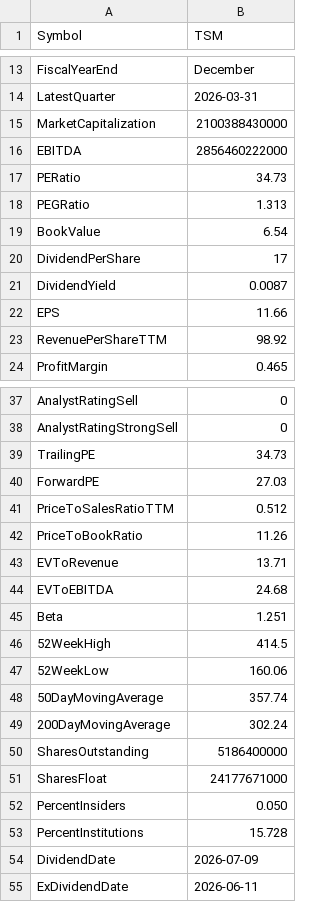
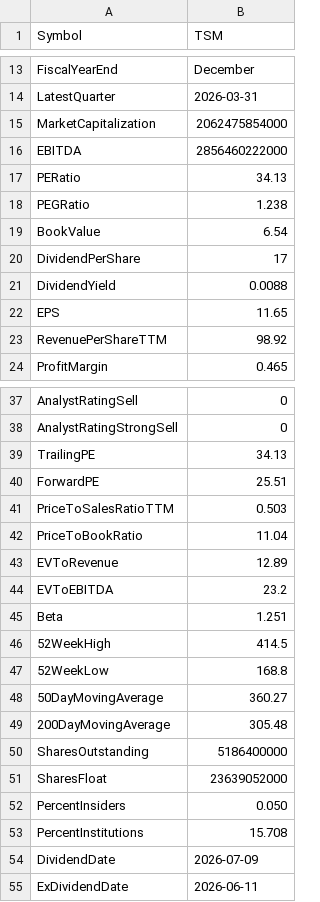
Before and after one commit to ExoSteel/greenorred, a CSV file: overviews/overview_TSM.csv, drawn as a sheet; only a part is shown, gaps mark what is left out; the diff covers the shown part only.

```diff
--- a/overviews/overview_TSM.csv
+++ b/overviews/overview_TSM.csv
@@ -14,10 +14,10 @@ FiscalYearEnd,December
 LatestQuarter,2026-03-31
-MarketCapitalization,2100388430000
+MarketCapitalization,2062475854000
 EBITDA,2856460222000
-PERatio,34.73
-PEGRatio,1.313
+PERatio,34.13
+PEGRatio,1.238
 BookValue,6.54
 DividendPerShare,17
-DividendYield,0.0087
-EPS,11.66
+DividendYield,0.0088
+EPS,11.65
 RevenuePerShareTTM,98.92
@@ -38,17 +38,17 @@ AnalystRatingSell,0
 AnalystRatingStrongSell,0
-TrailingPE,34.73
-ForwardPE,27.03
-PriceToSalesRatioTTM,0.512
-PriceToBookRatio,11.26
-EVToRevenue,13.71
-EVToEBITDA,24.68
+TrailingPE,34.13
+ForwardPE,25.51
+PriceToSalesRatioTTM,0.503
+PriceToBookRatio,11.04
+EVToRevenue,12.89
+EVToEBITDA,23.2
 Beta,1.251
 52WeekHigh,414.5
-52WeekLow,160.06
-50DayMovingAverage,357.74
-200DayMovingAverage,302.24
+52WeekLow,168.8
+50DayMovingAverage,360.27
+200DayMovingAverage,305.48
 SharesOutstanding,5186400000
-SharesFloat,24177671000
+SharesFloat,23639052000
 PercentInsiders,0.050
-PercentInstitutions,15.728
+PercentInstitutions,15.708
 DividendDate,2026-07-09
```
Also changed, not shown: 1 edited cell elsewhere in this file, daily/daily_T.csv, daily/daily_TSM.csv, 31 other files.
